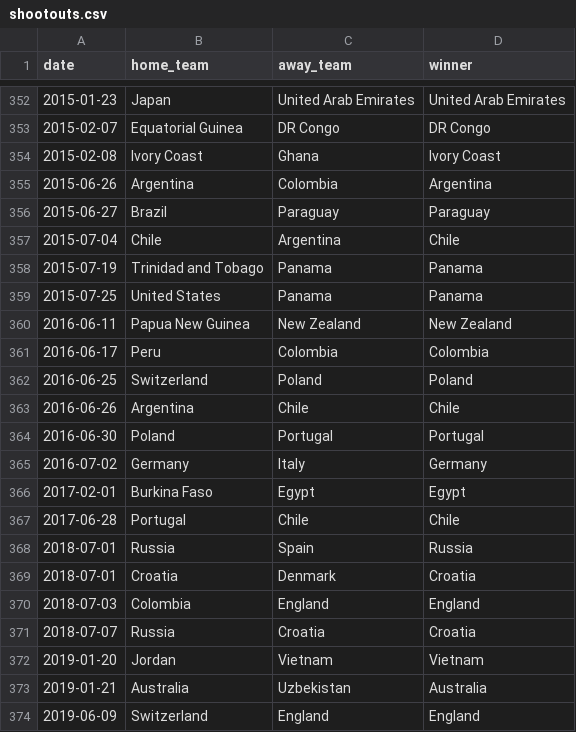
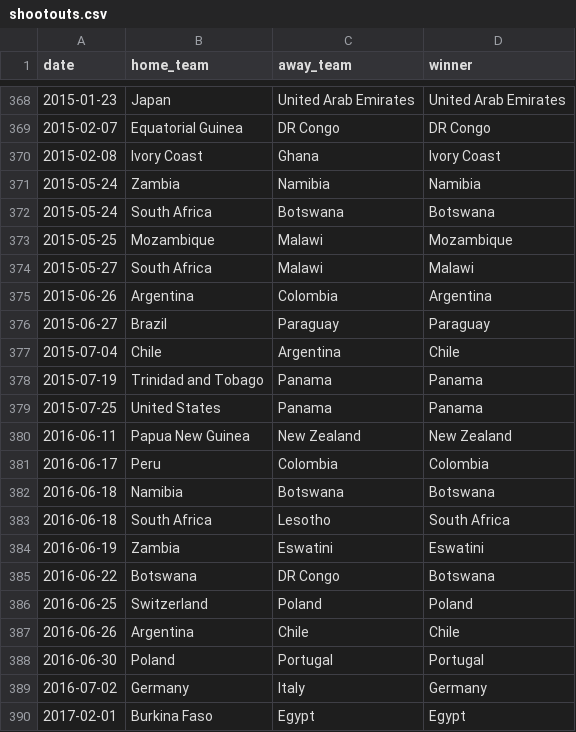
Before and after one commit to martj42/international_results, a CSV file: shootouts.csv, drawn as a sheet; only a part is shown, gaps mark what is left out; the shorter side is filled out with more unchanged rows; the diff covers the shown part only.

```diff
--- a/shootouts.csv
+++ b/shootouts.csv
@@ -354,2 +370,6 @@ date,home_team,away_team,winner
 2015-02-08,Ivory Coast,Ghana,Ivory Coast
+2015-05-24,Zambia,Namibia,Namibia
+2015-05-24,South Africa,Botswana,Botswana
+2015-05-25,Mozambique,Malawi,Mozambique
+2015-05-27,South Africa,Malawi,Malawi
 2015-06-26,Argentina,Colombia,Argentina
@@ -361,2 +381,6 @@ date,home_team,away_team,winner
 2016-06-17,Peru,Colombia,Colombia
+2016-06-18,Namibia,Botswana,Botswana
+2016-06-18,South Africa,Lesotho,South Africa
+2016-06-19,Zambia,Eswatini,Eswatini
+2016-06-22,Botswana,DR Congo,Botswana
 2016-06-25,Switzerland,Poland,Poland
```
Also changed, not shown: 29 added rows elsewhere in this file, 1 other file.
